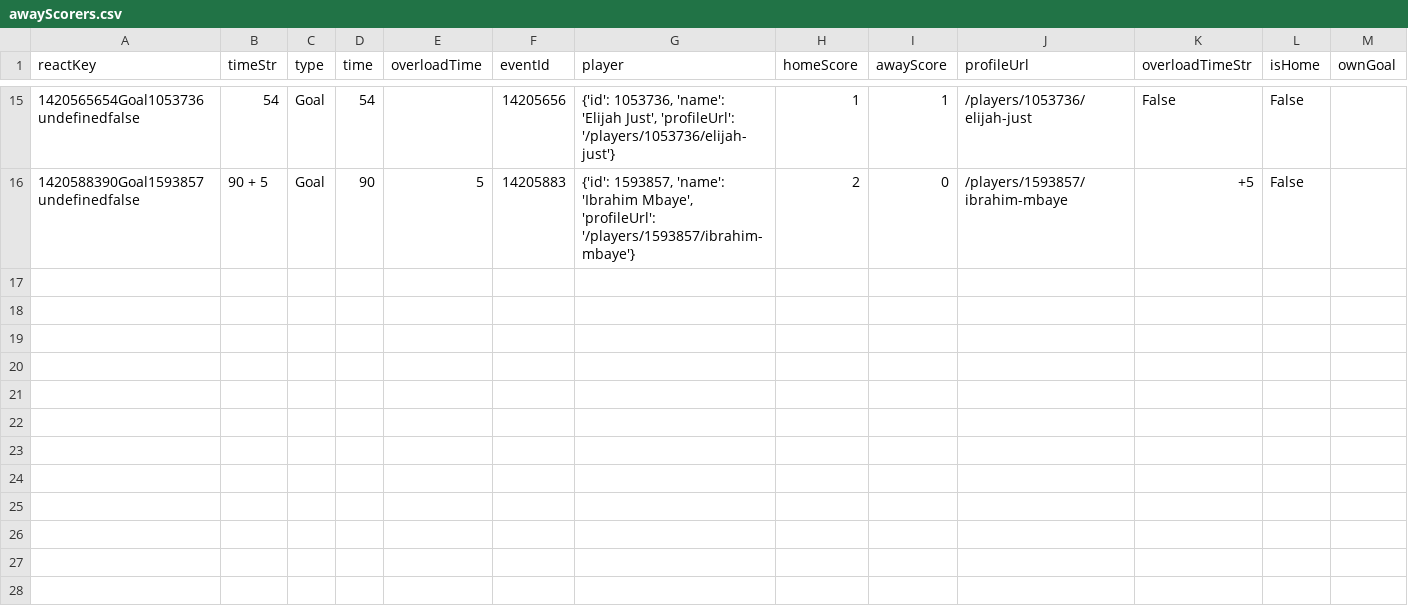
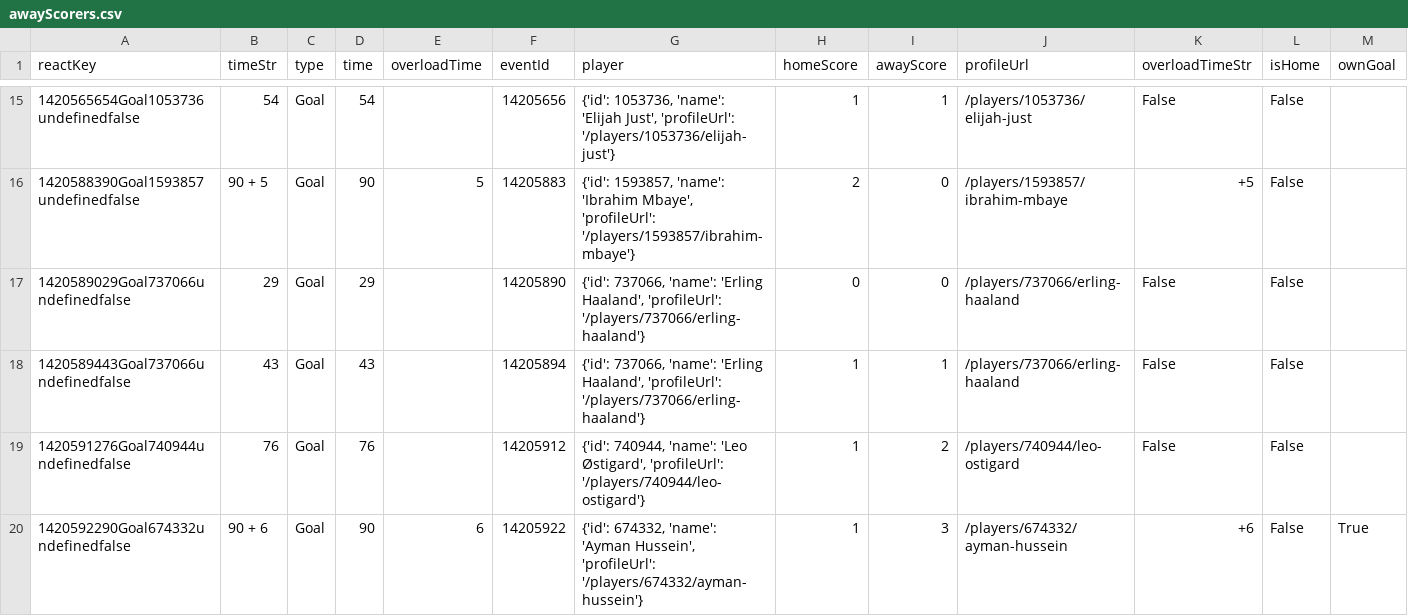
Before and after one commit to bolaxel/wcup26, a CSV file: goals/csv/awayScorers.csv, drawn as a sheet; only a part is shown, gaps mark what is left out; rows hold the shown columns only; the diff names each change by its address in the sheet, - before the commit and + after, or states it on an @@ line.

```diff
--- a/goals/csv/awayScorers.csv
+++ b/goals/csv/awayScorers.csv
+row 17: 1420589029Goal737066undefinedfalse | 29 | Goal | 29 |  | 14205890 | {'id': 737066, 'name': 'Erling Haaland', 'profileUrl': '/players/737066/erling-haaland'} | 0 | 0 | /players/737066/erling-haaland | False | False
+row 18: 1420589443Goal737066undefinedfalse | 43 | Goal | 43 |  | 14205894 | {'id': 737066, 'name': 'Erling Haaland', 'profileUrl': '/players/737066/erling-haaland'} | 1 | 1 | /players/737066/erling-haaland | False | False
+row 19: 1420591276Goal740944undefinedfalse | 76 | Goal | 76 |  | 14205912 | {'id': 740944, 'name': 'Leo Østigard', 'profileUrl': '/players/740944/leo-ostigard'} | 1 | 2 | /players/740944/leo-ostigard | False | False
+row 20: 1420592290Goal674332undefinedfalse | 90 + 6 | Goal | 90 | 6 | 14205922 | {'id': 674332, 'name': 'Ayman Hussein', 'profileUrl': '/players/674332/ayman-hussein'} | 1 | 3 | /players/674332/ayman-hussein | +6 | False | True
```
Also changed, not shown: goals/csv/homeScorers.csv, matchStats/csv/fotmob_match_stats.csv, 5 other files.
